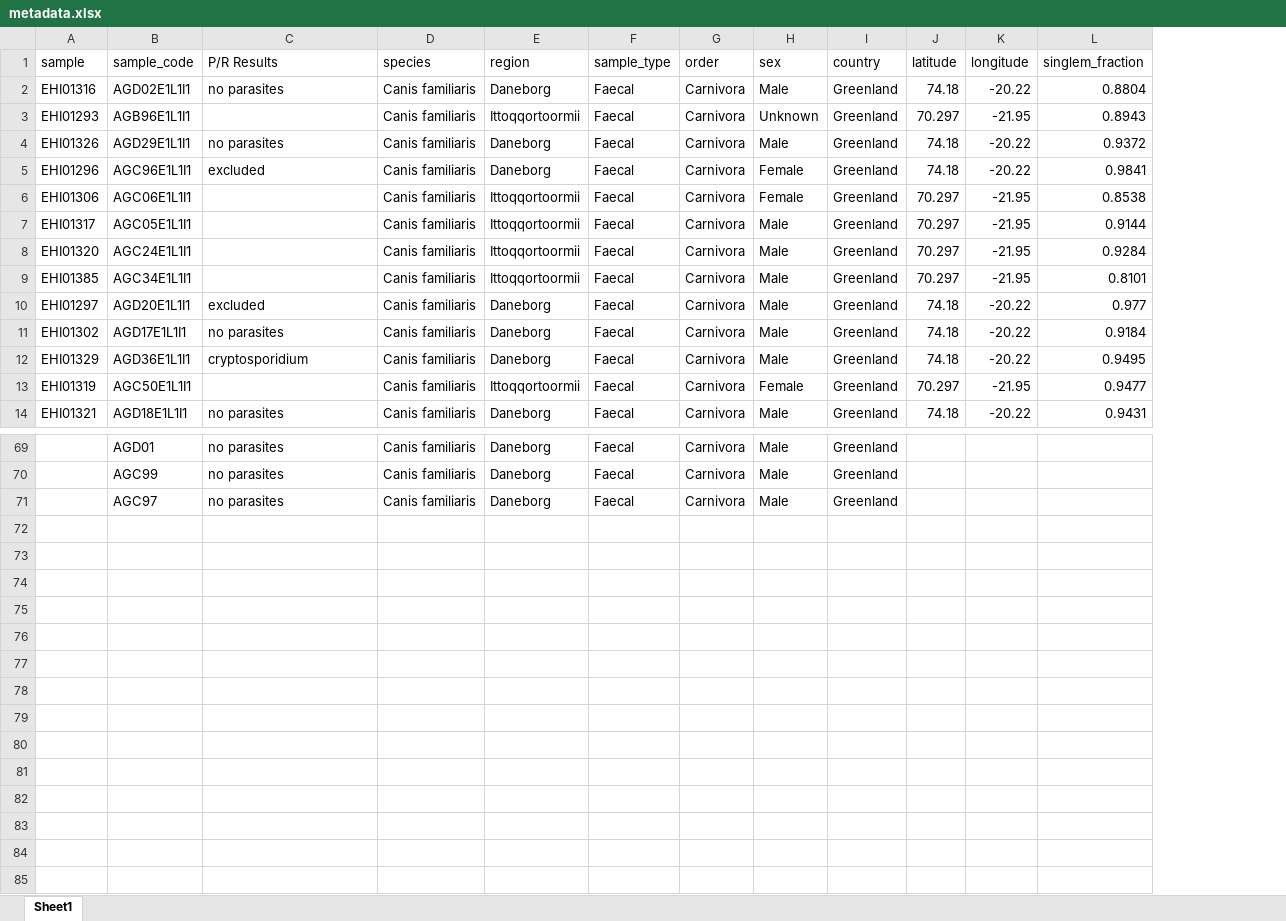
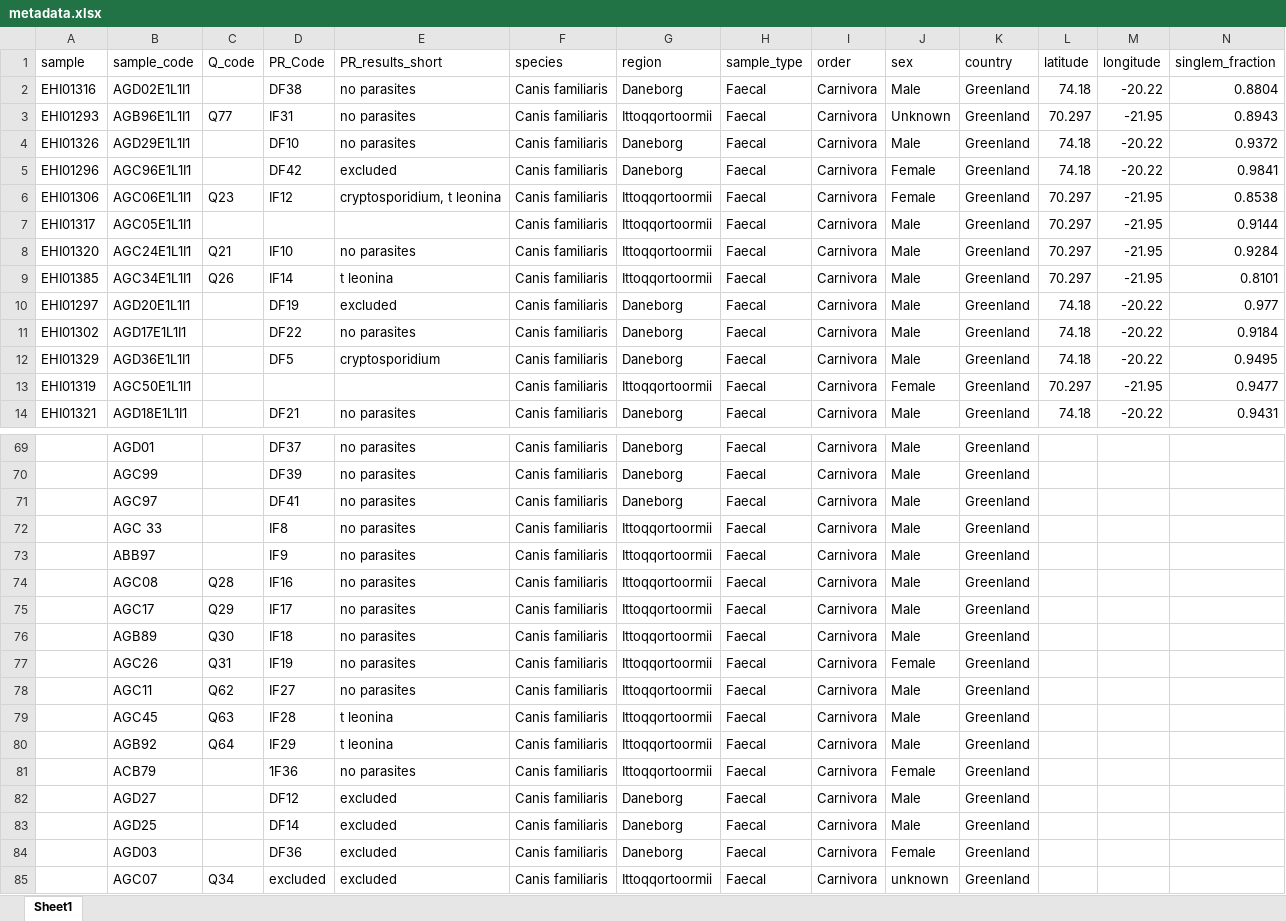
Before and after one commit to elsamkbrenner/Thesis, an Excel workbook: metadata.xlsx, sheet Sheet1, drawn as a sheet; only a part is shown, gaps mark what is left out; values as stored, in another font and other column widths than the file's, no cell formats; addresses are those after the commit; rows hold the shown columns only; the diff covers the shown part only; the diff names each change by its address in the sheet, - before the commit and + after, or states it on an @@ line.

Commit message:
added annotations to the adonis section of the R markdown
added Pernille and Rosalina's sample codes and results to the metadata excel.

```diff
--- a/metadata.xlsx (sheet Sheet1)
+++ b/metadata.xlsx (sheet Sheet1)
+column C (Q_code), rows 3-9: Q77 |  |  | Q23 |  | Q21 | Q26
+column D (PR_Code), rows 2-14: DF38 | IF31 | DF10 | DF42 | IF12 |  | IF10 | IF14 | DF19 | DF22 | DF5 |  | DF21; rows 69-71: DF37 | DF39 | DF41
-E1: P/R Results
+E1: PR_results_short
-E3 (PR_results_short): (empty)
+E3 (PR_results_short): no parasites
-E6 (PR_results_short): (empty)
+E6 (PR_results_short): cryptosporidium, t leonina
-E8 (PR_results_short): (empty)
+E8 (PR_results_short): no parasites
-E9 (PR_results_short): (empty)
+E9 (PR_results_short): t leonina
+row 72:  | AGC 33 |  | IF8 | no parasites | Canis familiaris | Ittoqqortoormii | Faecal | Carnivora | Male | Greenland
+row 73:  | ABB97 |  | IF9 | no parasites | Canis familiaris | Ittoqqortoormii | Faecal | Carnivora | Male | Greenland
+row 74:  | AGC08 | Q28 | IF16 | no parasites | Canis familiaris | Ittoqqortoormii | Faecal | Carnivora | Male | Greenland
+row 75:  | AGC17 | Q29 | IF17 | no parasites | Canis familiaris | Ittoqqortoormii | Faecal | Carnivora | Male | Greenland
+row 76:  | AGB89 | Q30 | IF18 | no parasites | Canis familiaris | Ittoqqortoormii | Faecal | Carnivora | Male | Greenland
+row 77:  | AGC26 | Q31 | IF19 | no parasites | Canis familiaris | Ittoqqortoormii | Faecal | Carnivora | Female | Greenland
+row 78:  | AGC11 | Q62 | IF27 | no parasites | Canis familiaris | Ittoqqortoormii | Faecal | Carnivora | Male | Greenland
+row 79:  | AGC45 | Q63 | IF28 | t leonina | Canis familiaris | Ittoqqortoormii | Faecal | Carnivora | Male | Greenland
+row 80:  | AGB92 | Q64 | IF29 | t leonina | Canis familiaris | Ittoqqortoormii | Faecal | Carnivora | Male | Greenland
+row 81:  | ACB79 |  | 1F36 | no parasites | Canis familiaris | Ittoqqortoormii | Faecal | Carnivora | Female | Greenland
+row 82:  | AGD27 |  | DF12 | excluded | Canis familiaris | Daneborg | Faecal | Carnivora | Male | Greenland
+row 83:  | AGD25 |  | DF14 | excluded | Canis familiaris | Daneborg | Faecal | Carnivora | Male | Greenland
+row 84:  | AGD03 |  | DF36 | excluded | Canis familiaris | Daneborg | Faecal | Carnivora | Female | Greenland
+row 85:  | AGC07 | Q34 | excluded | excluded | Canis familiaris | Ittoqqortoormii | Faecal | Carnivora | unknown | Greenland
```
Also changed, not shown: 18 edited cells elsewhere in this sheet, cell formats, 1 other file.
